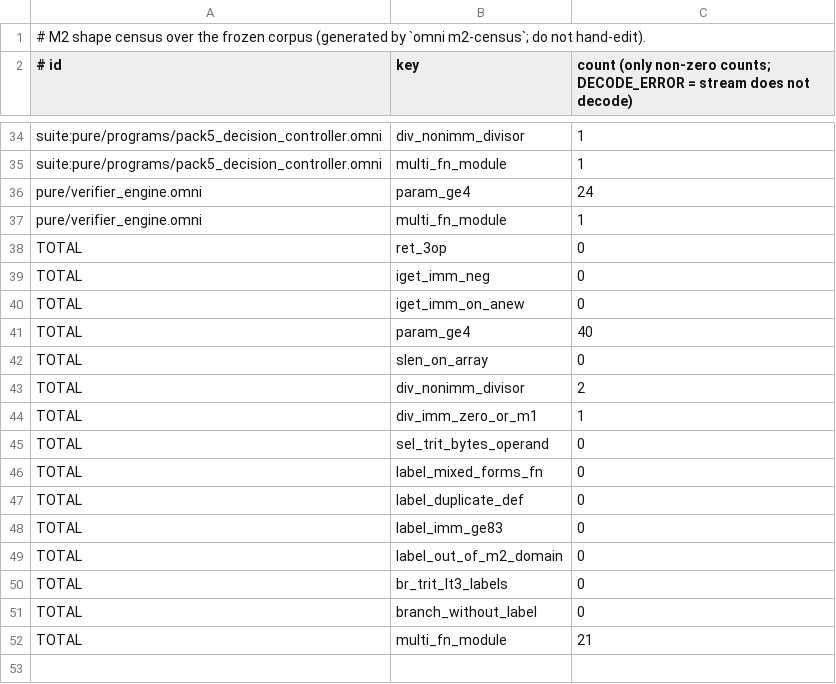
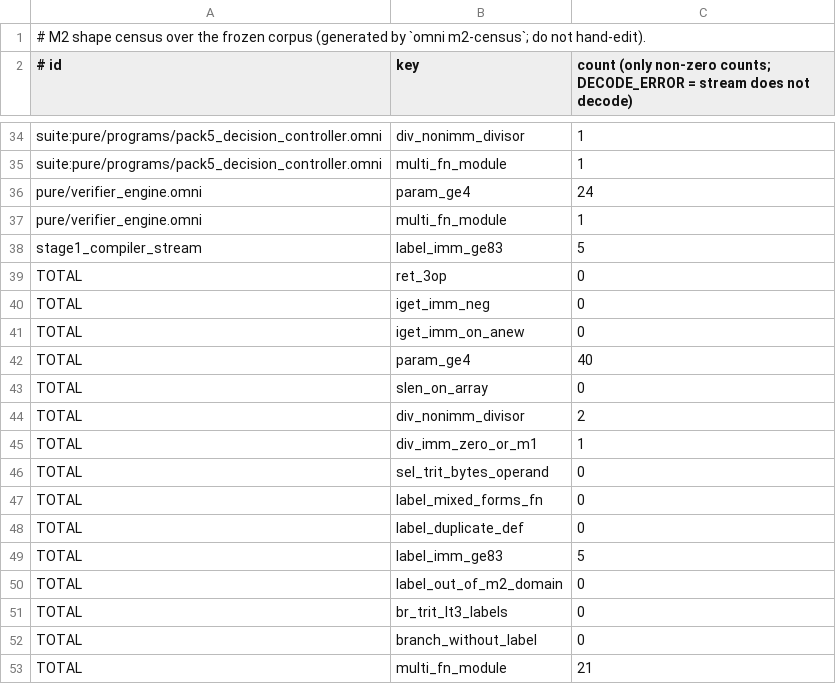
Before and after one commit to Hacking-Unicorn/omni, a TSV file: spec/m2/shape_census.tsv, drawn as a sheet; only a part is shown, gaps mark what is left out.

```diff
--- a/spec/m2/shape_census.tsv
+++ b/spec/m2/shape_census.tsv
@@ -37,2 +37,3 @@ pure/verifier_engine.omni	param_ge4	24
 pure/verifier_engine.omni	multi_fn_module	1
+stage1_compiler_stream	label_imm_ge83	5
 TOTAL	ret_3op	0
@@ -47,3 +48,3 @@ TOTAL	label_mixed_forms_fn	0
 TOTAL	label_duplicate_def	0
-TOTAL	label_imm_ge83	0
+TOTAL	label_imm_ge83	5
 TOTAL	label_out_of_m2_domain	0
```
Also changed, not shown: spec/m2/label_reference.tsv, spec/m2/single_mode_lock.tsv, 16 other files.
